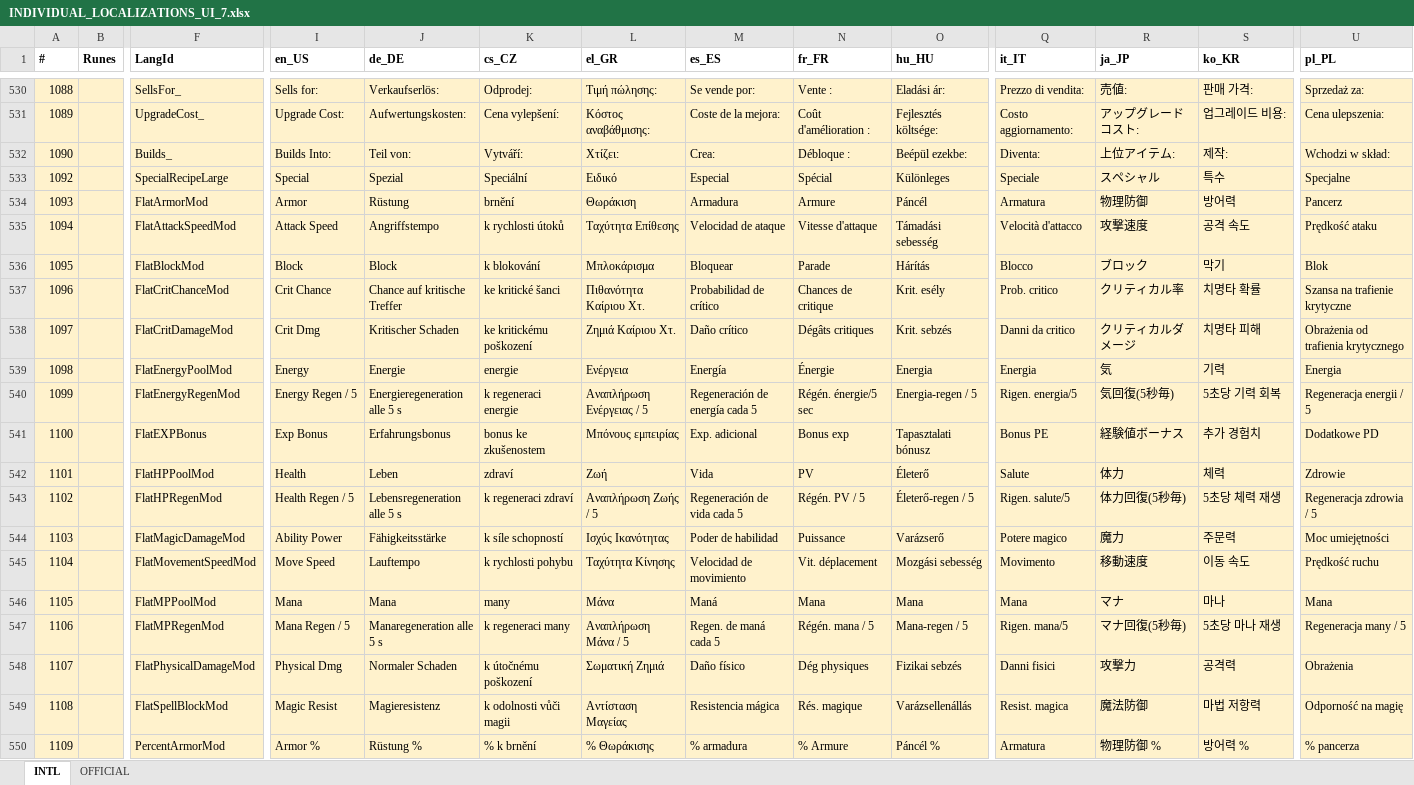
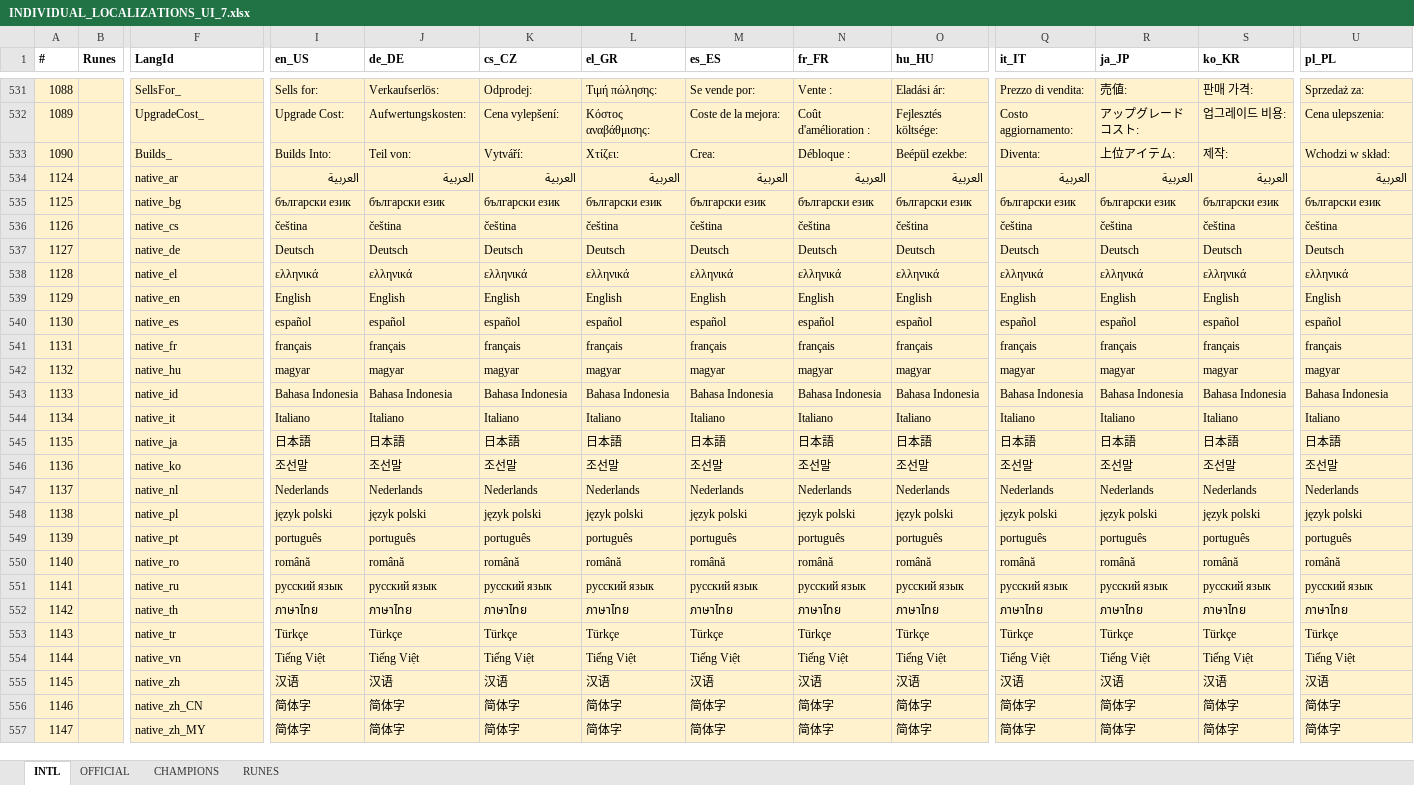
Before and after one commit to hk86/lolvvv-assets, an Excel workbook: private/INDIVIDUAL_LOCALIZATIONS_UI_7.xlsx, sheet INTL, drawn as a sheet; only a part is shown, gaps mark what is left out; the shorter side is filled out with more unchanged rows; values as stored, in another font and other column widths than the file's, no borders; removed rows and columns are numbered as before the commit, all else as after; rows hold the shown columns only; the diff covers the shown part only; the diff names each change by its address in the sheet, - before the commit and + after, or states it on an @@ line.

Commit message:
Updated locs

```diff
--- a/private/INDIVIDUAL_LOCALIZATIONS_UI_7.xlsx (sheet INTL)
+++ b/private/INDIVIDUAL_LOCALIZATIONS_UI_7.xlsx (sheet INTL)
+sheet tab: CHAMPIONS
+sheet tab: RUNES
-row 533: 1092 |  | SpecialRecipeLarge | Special | Spezial | Speciální | Ειδικό | Especial | Spécial | Különleges | Speciale | スペシャル | 특수 | Specjalne
-row 534: 1093 |  | FlatArmorMod | Armor | Rüstung | brnění | Θωράκιση | Armadura | Armure | Páncél | Armatura | 物理防御 | 방어력 | Pancerz
-row 535: 1094 |  | FlatAttackSpeedMod | Attack Speed | Angriffstempo | k rychlosti útoků | Ταχύτητα Επίθεσης | Velocidad de ataque | Vitesse d'attaque | Támadási sebesség | Velocità d'attacco | 攻撃速度 | 공격 속도 | Prędkość ataku
-row 536: 1095 |  | FlatBlockMod | Block | Block | k blokování | Μπλοκάρισμα | Bloquear | Parade | Hárítás | Blocco | ブロック | 막기 | Blok
-row 537: 1096 |  | FlatCritChanceMod | Crit Chance | Chance auf kritische Treffer | ke kritické šanci | Πιθανότητα Καίριου Χτ. | Probabilidad de crítico | Chances de critique | Krit. esély | Prob. critico | クリティカル率 | 치명타 확률 | Szansa na trafienie krytyczne
-row 538: 1097 |  | FlatCritDamageMod | Crit Dmg | Kritischer Schaden | ke kritickému poškození | Ζημιά Καίριου Χτ. | Daño crítico | Dégâts critiques | Krit. sebzés | Danni da critico | クリティカルダメージ | 치명타 피해 | Obrażenia od trafienia krytycznego
-row 539: 1098 |  | FlatEnergyPoolMod | Energy | Energie | energie | Ενέργεια | Energía | Énergie | Energia | Energia | 気 | 기력 | Energia
-row 540: 1099 |  | FlatEnergyRegenMod | Energy Regen / 5 | Energieregeneration alle 5 s | k regeneraci energie | Αναπλήρωση Ενέργειας / 5 | Regeneración de energía cada 5 | Régén. énergie/5 sec | Energia-regen / 5 | Rigen. energia/5 | 気回復(5秒毎) | 5초당 기력 회복 | Regeneracja energii / 5
-row 541: 1100 |  | FlatEXPBonus | Exp Bonus | Erfahrungsbonus | bonus ke zkušenostem | Μπόνους εμπειρίας | Exp. adicional | Bonus exp | Tapasztalati bónusz | Bonus PE | 経験値ボーナス | 추가 경험치 | Dodatkowe PD
-row 542: 1101 |  | FlatHPPoolMod | Health | Leben | zdraví | Ζωή | Vida | PV | Életerő | Salute | 体力 | 체력 | Zdrowie
-row 543: 1102 |  | FlatHPRegenMod | Health Regen / 5 | Lebensregeneration alle 5 s | k regeneraci zdraví | Αναπλήρωση Ζωής / 5 | Regeneración de vida cada 5 | Régén. PV / 5 | Életerő-regen / 5 | Rigen. salute/5 | 体力回復(5秒毎) | 5초당 체력 재생 | Regeneracja zdrowia / 5
-row 544: 1103 |  | FlatMagicDamageMod | Ability Power | Fähigkeitsstärke | k síle schopností | Ισχύς Ικανότητας | Poder de habilidad | Puissance | Varázserő | Potere magico | 魔力 | 주문력 | Moc umiejętności
-row 545: 1104 |  | FlatMovementSpeedMod | Move Speed | Lauftempo | k rychlosti pohybu | Ταχύτητα Κίνησης | Velocidad de movimiento | Vit. déplacement | Mozgási sebesség | Movimento | 移動速度 | 이동 속도 | Prędkość ruchu
-row 546: 1105 |  | FlatMPPoolMod | Mana | Mana | many | Μάνα | Maná | Mana | Mana | Mana | マナ | 마나 | Mana
-row 547: 1106 |  | FlatMPRegenMod | Mana Regen / 5 | Manaregeneration alle 5 s | k regeneraci many | Αναπλήρωση Μάνα / 5 | Regen. de maná cada 5 | Régén. mana / 5 | Mana-regen / 5 | Rigen. mana/5 | マナ回復(5秒毎) | 5초당 마나 재생 | Regeneracja many / 5
-row 548: 1107 |  | FlatPhysicalDamageMod | Physical Dmg | Normaler Schaden | k útočnému poškození | Σωματική Ζημιά | Daño físico | Dég physiques | Fizikai sebzés | Danni fisici | 攻撃力 | 공격력 | Obrażenia
-row 549: 1108 |  | FlatSpellBlockMod | Magic Resist | Magieresistenz | k odolnosti vůči magii | Αντίσταση Μαγείας | Resistencia mágica | Rés. magique | Varázsellenállás | Resist. magica | 魔法防御 | 마법 저항력 | Odporność na magię
-row 550: 1109 |  | PercentArmorMod | Armor % | Rüstung % | % k brnění | % Θωράκισης | % armadura | % Armure | Páncél % | Armatura | 物理防御 % | 방어력 % | % pancerza
```
Also changed, not shown: 16 added rows, 16 removed rows and 24 edited cells elsewhere in this sheet.
